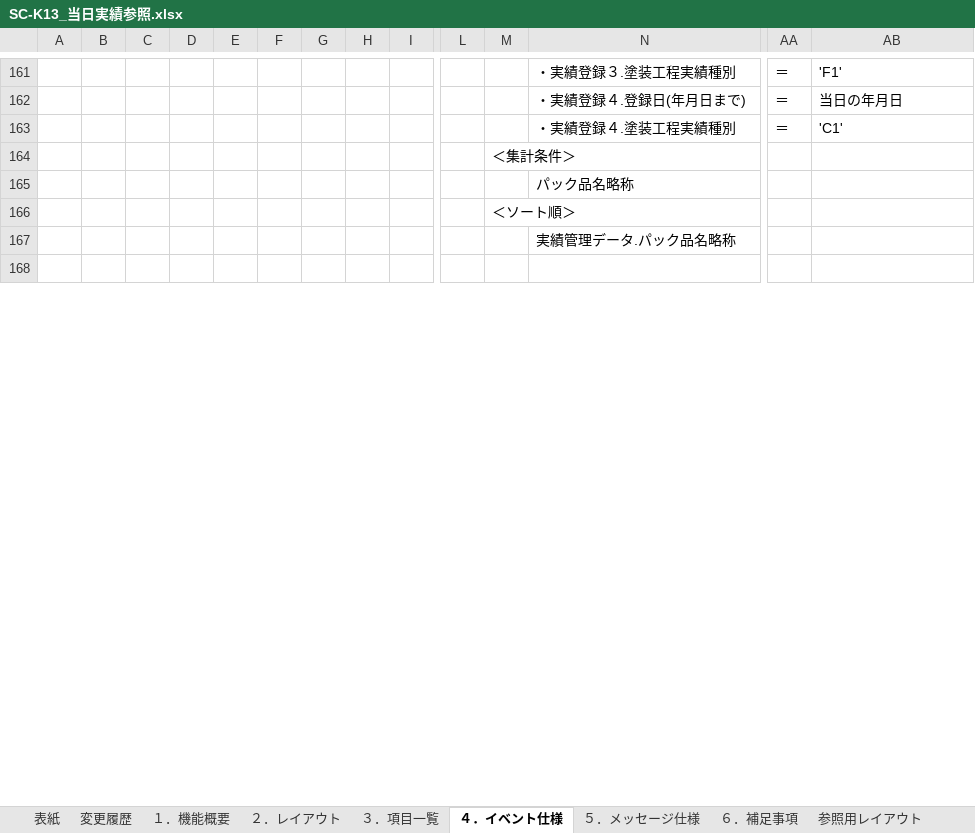
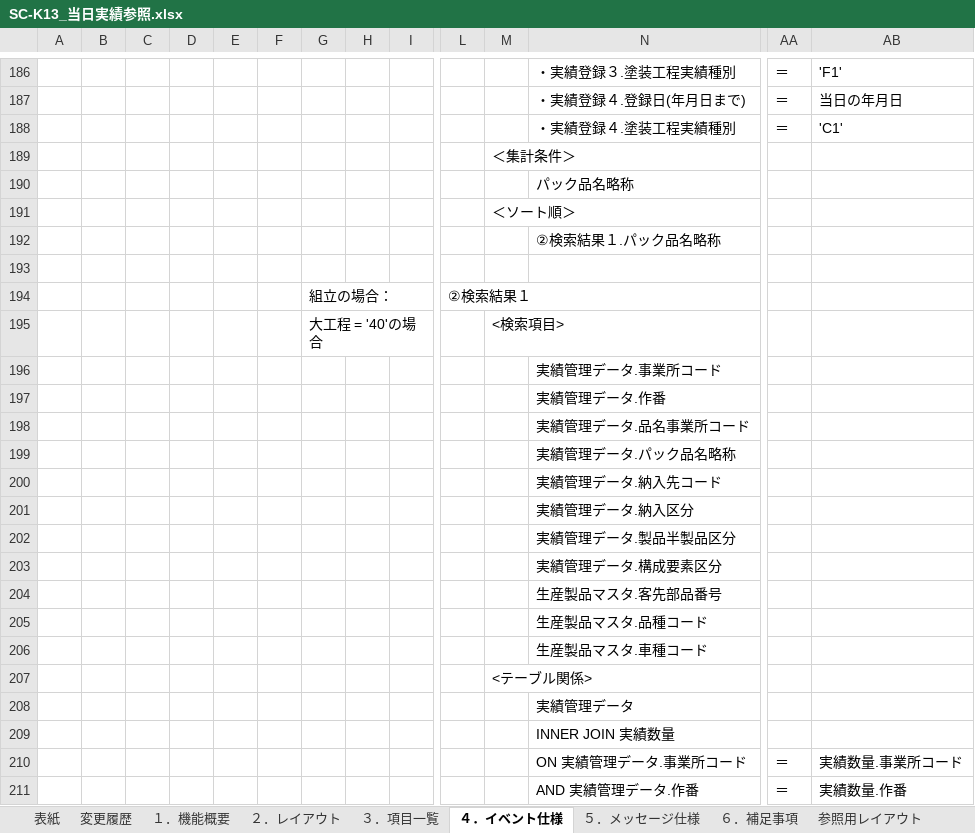
Before and after one commit to LeviDlflu/backdoor, an Excel workbook: 01_基本設計書/20200220リリース/SC-K13_当日実績参照.xlsx, sheet ４．イベント仕様, drawn as a sheet; only a part is shown, gaps mark what is left out; the shorter side is filled out with more unchanged rows; values as stored, in another font and other column widths than the file's, no borders; charts and pictures not drawn; rows hold the shown columns only; the diff covers the shown part only; the diff names each change by its address in the sheet, - before the commit and + after, or states it on an @@ line.

```diff
--- a/01_基本設計書/20200220リリース/SC-K13_当日実績参照.xlsx (sheet ４．イベント仕様)
+++ b/01_基本設計書/20200220リリース/SC-K13_当日実績参照.xlsx (sheet ４．イベント仕様)
+row 192:  |  |  |  |  |  |  |  |  |  |  | ②検索結果１.パック品名略称
+row 193: (empty)
+row 194:  |  |  |  |  |  | 組立の場合： |  |  | ②検索結果１
@@ row 170 moved to row 195: 大工程 = '40'の場合 @@
+row 196:  |  |  |  |  |  |  |  |  |  |  | 実績管理データ.事業所コード
+row 197:  |  |  |  |  |  |  |  |  |  |  | 実績管理データ.作番
+row 198:  |  |  |  |  |  |  |  |  |  |  | 実績管理データ.品名事業所コード
+row 200:  |  |  |  |  |  |  |  |  |  |  | 実績管理データ.納入先コード
+row 201:  |  |  |  |  |  |  |  |  |  |  | 実績管理データ.納入区分
+row 202:  |  |  |  |  |  |  |  |  |  |  | 実績管理データ.製品半製品区分
+row 203:  |  |  |  |  |  |  |  |  |  |  | 実績管理データ.構成要素区分
+row 204:  |  |  |  |  |  |  |  |  |  |  | 生産製品マスタ.客先部品番号
+row 205:  |  |  |  |  |  |  |  |  |  |  | 生産製品マスタ.品種コード
+row 206:  |  |  |  |  |  |  |  |  |  |  | 生産製品マスタ.車種コード
+row 207:  |  |  |  |  |  |  |  |  |  | <テーブル関係>
+row 208:  |  |  |  |  |  |  |  |  |  |  | 実績管理データ
+row 209:  |  |  |  |  |  |  |  |  |  |  | INNER JOIN 実績数量
+row 210:  |  |  |  |  |  |  |  |  |  |  | ON 実績管理データ.事業所コード | ＝ | 実績数量.事業所コード
+row 211:  |  |  |  |  |  |  |  |  |  |  | AND 実績管理データ.作番 | ＝ | 実績数量.作番
```
Also changed, not shown: 64 added rows, 31 removed rows, 10 moved rows, 55 edited cells and cell formats elsewhere in this sheet, sheet ３．項目一覧, sheet 参照用レイアウト, sheet １．機能概要, charts or pictures, 01_基本設計書/20200220リリース/SC-K13A_当日詳細実績参照.xlsx, 01_基本設計書/20200220リリース/レイアウト作成一覧.xlsx.
